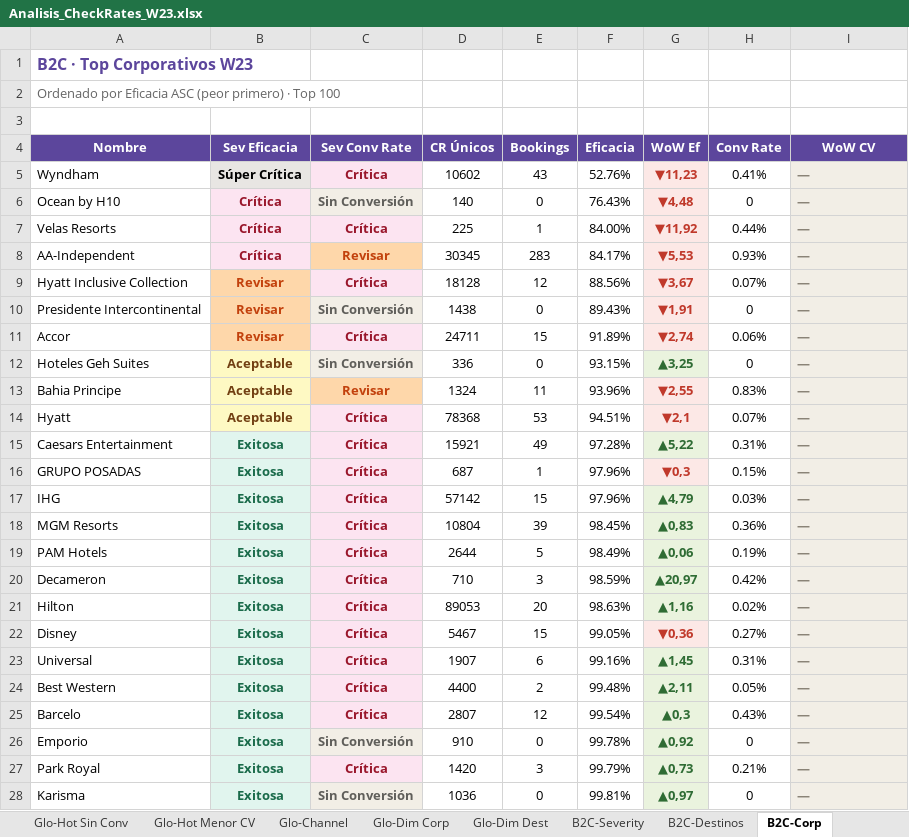
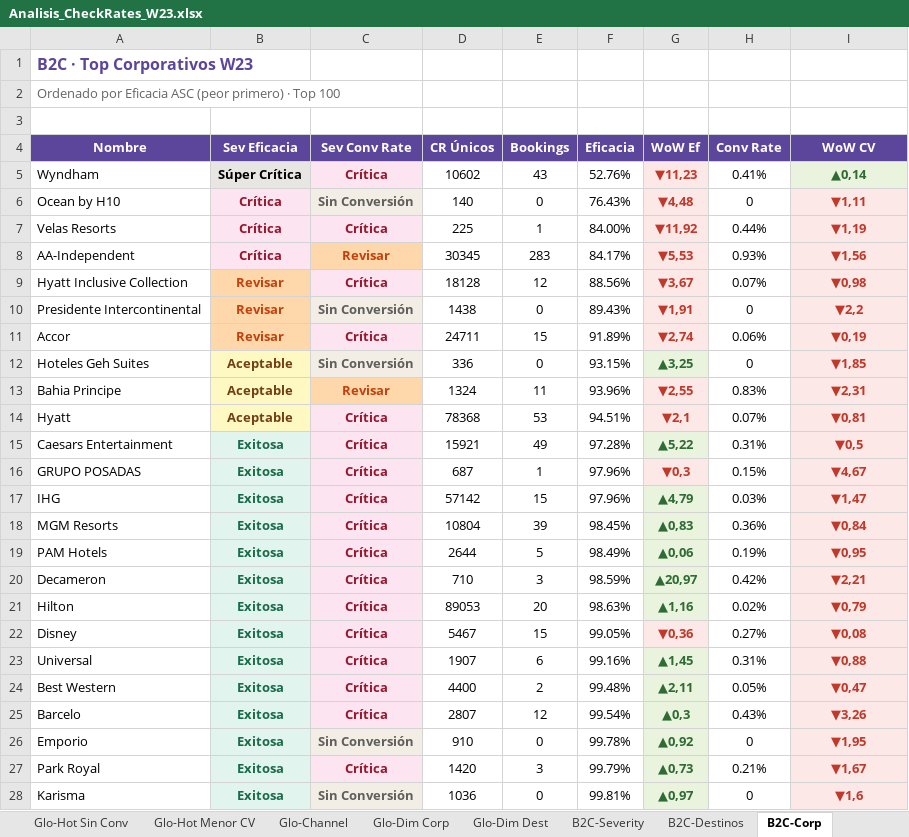
Before and after one commit to federicochurches/Price, an Excel workbook: checkrates/week-23/Analisis_CheckRates_W23.xlsx, sheet B2C-Corp, drawn as a sheet; only a part is shown; values as stored, in another font and other column widths than the file's, no borders; the diff covers the shown part only; the diff names each change by its address in the sheet, - before the commit and + after, or states it on an @@ line.

```diff
--- a/checkrates/week-23/Analisis_CheckRates_W23.xlsx (sheet B2C-Corp)
+++ b/checkrates/week-23/Analisis_CheckRates_W23.xlsx (sheet B2C-Corp)
-I5 (WoW CV): —
+I5 (WoW CV): ▲0,14
-I5:I28 alignment: left
+I5:I28 alignment: center
-I5 text colour: #8A8377
+I5 text colour: #2F6C34
-I6 (WoW CV): —
+I6 (WoW CV): ▼1,11
-I6:I28 text colour: #8A8377
+I6:I28 text colour: #C0392B
-I7 (WoW CV): —
+I7 (WoW CV): ▼1,19
-I8 (WoW CV): —
+I8 (WoW CV): ▼1,56
-I9 (WoW CV): —
+I9 (WoW CV): ▼0,98
-I10 (WoW CV): —
+I10 (WoW CV): ▼2,2
-I11 (WoW CV): —
+I11 (WoW CV): ▼0,19
-I12 (WoW CV): —
+I12 (WoW CV): ▼1,85
-I13 (WoW CV): —
+I13 (WoW CV): ▼2,31
-I14 (WoW CV): —
+I14 (WoW CV): ▼0,81
-I15 (WoW CV): —
+I15 (WoW CV): ▼0,5
-I16 (WoW CV): —
+I16 (WoW CV): ▼4,67
-I17 (WoW CV): —
+I17 (WoW CV): ▼1,47
-I18 (WoW CV): —
+I18 (WoW CV): ▼0,84
-I19 (WoW CV): —
+I19 (WoW CV): ▼0,95
-I20 (WoW CV): —
+I20 (WoW CV): ▼2,21
-I21 (WoW CV): —
+I21 (WoW CV): ▼0,79
-I22 (WoW CV): —
+I22 (WoW CV): ▼0,08
-I23 (WoW CV): —
+I23 (WoW CV): ▼0,88
-I24 (WoW CV): —
+I24 (WoW CV): ▼0,47
-I25 (WoW CV): —
+I25 (WoW CV): ▼3,26
-I26 (WoW CV): —
+I26 (WoW CV): ▼1,95
-I27 (WoW CV): —
+I27 (WoW CV): ▼1,67
-I28 (WoW CV): —
+I28 (WoW CV): ▼1,6
```
Also changed, not shown: 16 edited cells and cell formats elsewhere in this sheet, sheet Glo-Destinos, sheet Glo-Dim Dest, sheet Ult-Destinos, sheet Ult-Dim Dest, sheet Opa-Destinos, sheet Opa-Dim Dest, 17 more sheets.
